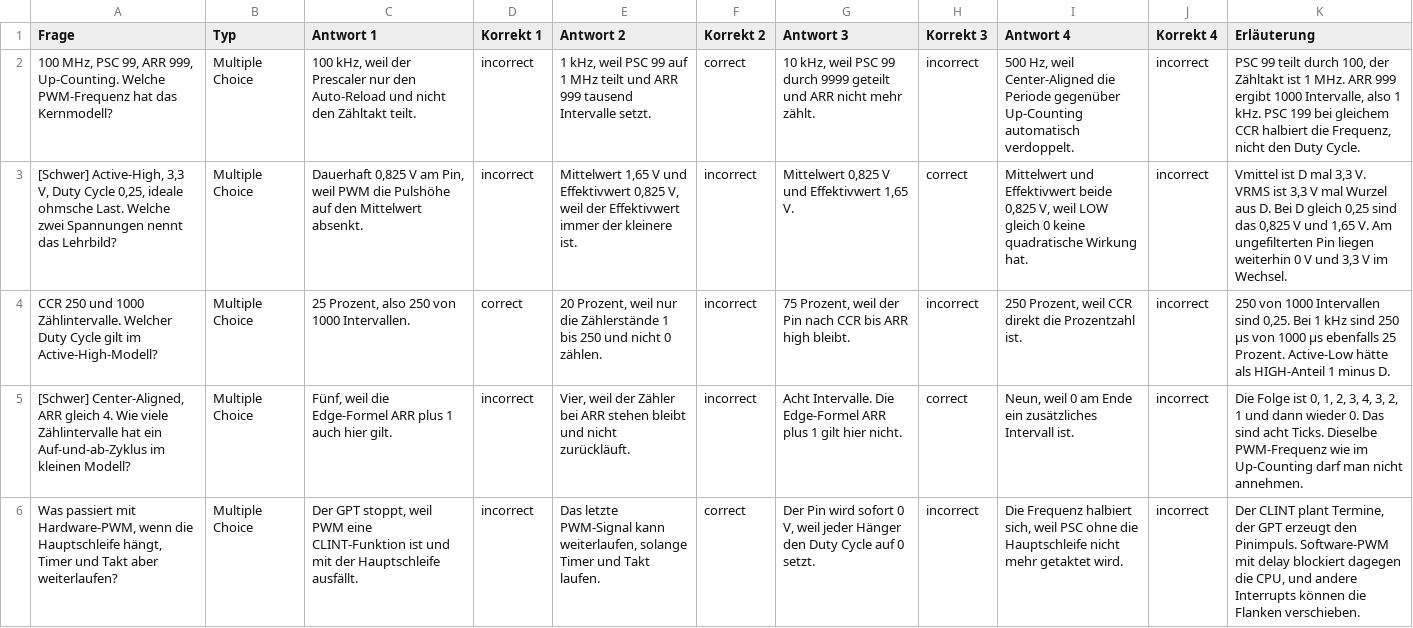
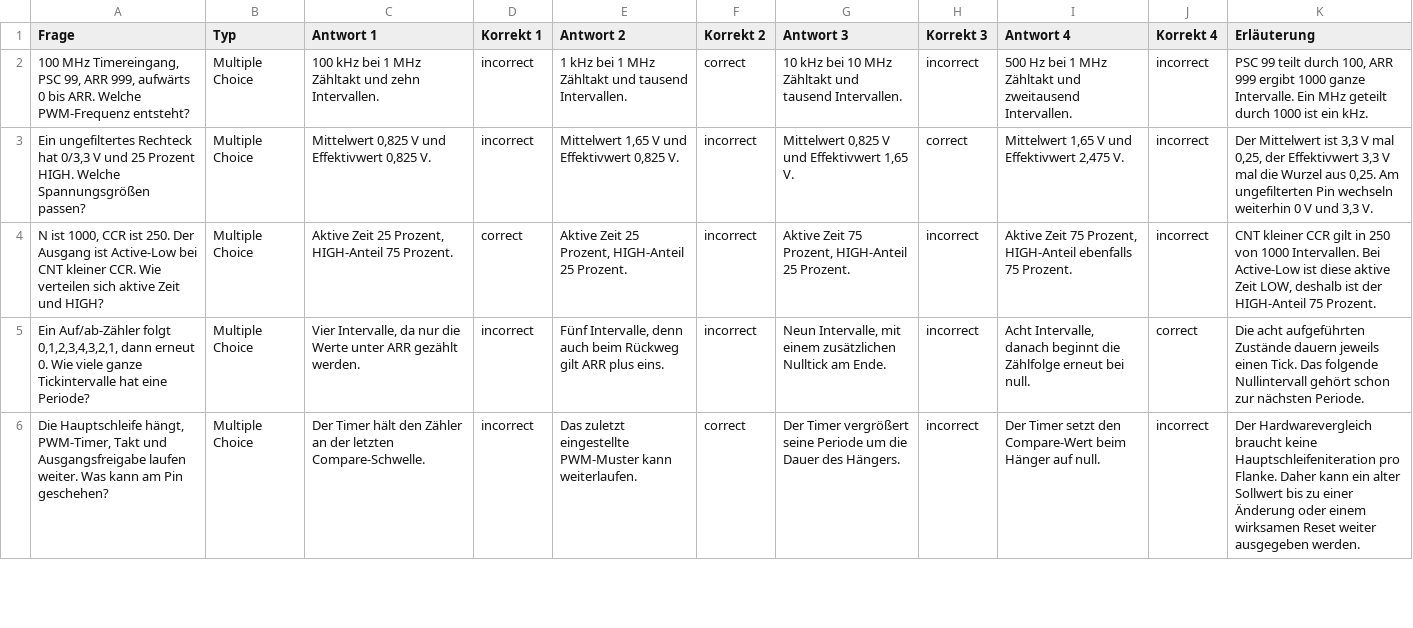
Before and after one commit to dantschi/mct3, a CSV file: quizacademy/quiz_04_aktorik_sicherheit.csv, drawn as a sheet; only a part is shown; the diff covers the shown part only; the diff names each change by its address in the sheet, - before the commit and + after, or states it on an @@ line.

Commit message:
Überarbeitet Vorlesung 4 mit 50 Folien, Skriptnotizen, Papierübungen und Quiz

```diff
--- a/quizacademy/quiz_04_aktorik_sicherheit.csv
+++ b/quizacademy/quiz_04_aktorik_sicherheit.csv
-A2 (Frage): 100 MHz, PSC 99, ARR 999, Up-Counting. Welche PWM-Frequenz hat das Kernmodell?
+A2 (Frage): 100 MHz Timereingang, PSC 99, ARR 999, aufwärts 0 bis ARR. Welche PWM-Frequenz entsteht?
-C2 (Antwort 1): 100 kHz, weil der Prescaler nur den Auto-Reload und nicht den Zähltakt teilt.
+C2 (Antwort 1): 100 kHz bei 1 MHz Zähltakt und zehn Intervallen.
-E2 (Antwort 2): 1 kHz, weil PSC 99 auf 1 MHz teilt und ARR 999 tausend Intervalle setzt.
+E2 (Antwort 2): 1 kHz bei 1 MHz Zähltakt und tausend Intervallen.
-G2 (Antwort 3): 10 kHz, weil PSC 99 durch 9999 geteilt und ARR nicht mehr zählt.
+G2 (Antwort 3): 10 kHz bei 10 MHz Zähltakt und tausend Intervallen.
-I2 (Antwort 4): 500 Hz, weil Center-Aligned die Periode gegenüber Up-Counting automatisch verdoppelt.
+I2 (Antwort 4): 500 Hz bei 1 MHz Zähltakt und zweitausend Intervallen.
-K2 (Erläuterung): …durch 100, der Zähltakt ist 1 MHz. ARR 999 ergibt 1000 Intervalle, also 1 kHz. PSC 199 bei gleichem CCR halbiert die Frequenz, nicht den Duty Cycle.
+K2 (Erläuterung): …durch 100, ARR 999 ergibt 1000 ganze Intervalle. Ein MHz geteilt durch 1000 ist ein kHz.
-A3 (Frage): [Schwer] Active-High, 3,3 V, Duty Cycle 0,25, ideale ohmsche Last. Welche zwei Spannungen nennt das Lehrbild?
+A3 (Frage): Ein ungefiltertes Rechteck hat 0/3,3 V und 25 Prozent HIGH. Welche Spannungsgrößen passen?
-C3 (Antwort 1): Dauerhaft 0,825 V am Pin, weil PWM die Pulshöhe auf den Mittelwert absenkt.
+C3 (Antwort 1): Mittelwert 0,825 V und Effektivwert 0,825 V.
-E3 (Antwort 2): …Effektivwert 0,825 V, weil der Effektivwert immer der kleinere ist.
+E3 (Antwort 2): …Effektivwert 0,825 V.
-I3 (Antwort 4): Mittelwert und Effektivwert beide 0,825 V, weil LOW gleich 0 keine quadratische Wirkung hat.
+I3 (Antwort 4): Mittelwert 1,65 V und Effektivwert 2,475 V.
-K3 (Erläuterung): Vmittel ist D mal 3,3 V. VRMS ist 3,3 V mal Wurzel aus D. Bei D gleich 0,25 sind das 0,825 V und 1,65 V. Am ungefilterten Pin liegen weiterhin 0 V und 3,3 V im Wechsel.
+K3 (Erläuterung): Der Mittelwert ist 3,3 V mal 0,25, der Effektivwert 3,3 V mal die Wurzel aus 0,25. Am ungefilterten Pin wechseln weiterhin 0 V und 3,3 V.
-A4 (Frage): CCR 250 und 1000 Zählintervalle. Welcher Duty Cycle gilt im Active-High-Modell?
+A4 (Frage): N ist 1000, CCR ist 250. Der Ausgang ist Active-Low bei CNT kleiner CCR. Wie verteilen sich aktive Zeit und HIGH?
-C4 (Antwort 1): 25 Prozent, also 250 von 1000 Intervallen.
+C4 (Antwort 1): Aktive Zeit 25 Prozent, HIGH-Anteil 75 Prozent.
-E4 (Antwort 2): 20 Prozent, weil nur die Zählerstände 1 bis 250 und nicht 0 zählen.
+E4 (Antwort 2): Aktive Zeit 25 Prozent, HIGH-Anteil 25 Prozent.
-G4 (Antwort 3): 75 Prozent, weil der Pin nach CCR bis ARR high bleibt.
+G4 (Antwort 3): Aktive Zeit 75 Prozent, HIGH-Anteil 25 Prozent.
-I4 (Antwort 4): 250 Prozent, weil CCR direkt die Prozentzahl ist.
+I4 (Antwort 4): Aktive Zeit 75 Prozent, HIGH-Anteil ebenfalls 75 Prozent.
-K4 (Erläuterung): 250 von 1000 Intervallen sind 0,25. Bei 1 kHz sind 250 µs von 1000 µs ebenfalls 25 Prozent. Active-Low hätte als HIGH-Anteil 1 minus D.
+K4 (Erläuterung): CNT kleiner CCR gilt in 250 von 1000 Intervallen. Bei Active-Low ist diese aktive Zeit LOW, deshalb ist der HIGH-Anteil 75 Prozent.
-A5 (Frage): [Schwer] Center-Aligned, ARR gleich 4. Wie viele Zählintervalle hat ein Auf-und-ab-Zyklus im kleinen Modell?
+A5 (Frage): Ein Auf/ab-Zähler folgt 0,1,2,3,4,3,2,1, dann erneut 0. Wie viele ganze Tickintervalle hat eine Periode?
-C5 (Antwort 1): Fünf, weil die Edge-Formel ARR plus 1 auch hier gilt.
+C5 (Antwort 1): Vier Intervalle, da nur die Werte unter ARR gezählt werden.
-E5 (Antwort 2): Vier, weil der Zähler bei ARR stehen bleibt und nicht zurückläuft.
+E5 (Antwort 2): Fünf Intervalle, denn auch beim Rückweg gilt ARR plus eins.
-G5 (Antwort 3): Acht Intervalle. Die Edge-Formel ARR plus 1 gilt hier nicht.
+G5 (Antwort 3): Neun Intervalle, mit einem zusätzlichen Nulltick am Ende.
-H5 (Korrekt 3): correct
+H5 (Korrekt 3): incorrect
-I5 (Antwort 4): Neun, weil 0 am Ende ein zusätzliches Intervall ist.
+I5 (Antwort 4): Acht Intervalle, danach beginnt die Zählfolge erneut bei null.
-J5 (Korrekt 4): incorrect
+J5 (Korrekt 4): correct
-K5 (Erläuterung): Die Folge ist 0, 1, 2, 3, 4, 3, 2, 1 und dann wieder 0. Das sind acht Ticks. Dieselbe PWM-Frequenz wie im Up-Counting darf man nicht annehmen.
+K5 (Erläuterung): Die acht aufgeführten Zustände dauern jeweils einen Tick. Das folgende Nullintervall gehört schon zur nächsten Periode.
-A6 (Frage): Was passiert mit Hardware-PWM, wenn die Hauptschleife hängt, Timer und Takt aber weiterlaufen?
+A6 (Frage): Die Hauptschleife hängt, PWM-Timer, Takt und Ausgangsfreigabe laufen weiter. Was kann am Pin geschehen?
-C6 (Antwort 1): Der GPT stoppt, weil PWM eine CLINT-Funktion ist und mit der Hauptschleife ausfällt.
+C6 (Antwort 1): Der Timer hält den Zähler an der letzten Compare-Schwelle.
-E6 (Antwort 2): Das letzte PWM-Signal kann weiterlaufen, solange Timer und Takt laufen.
+E6 (Antwort 2): Das zuletzt eingestellte PWM-Muster kann weiterlaufen.
-G6 (Antwort 3): Der Pin wird sofort 0 V, weil jeder Hänger den Duty Cycle auf 0 setzt.
+G6 (Antwort 3): Der Timer vergrößert seine Periode um die Dauer des Hängers.
-I6 (Antwort 4): Die Frequenz halbiert sich, weil PSC ohne die Hauptschleife nicht mehr getaktet wird.
+I6 (Antwort 4): Der Timer setzt den Compare-Wert beim Hänger auf null.
-K6 (Erläuterung): Der CLINT plant Termine, der GPT erzeugt den Pinimpuls. Software-PWM mit delay blockiert dagegen die CPU, und andere Interrupts können die Flanken verschieben.
+K6 (Erläuterung): Der Hardwarevergleich braucht keine Hauptschleifeniteration pro Flanke. Daher kann ein alter Sollwert bis zu einer Änderung oder einem wirksamen Reset weiter ausgegeben werden.
```
Also changed, not shown: 34 edited cells elsewhere in this file, 33 other files.
